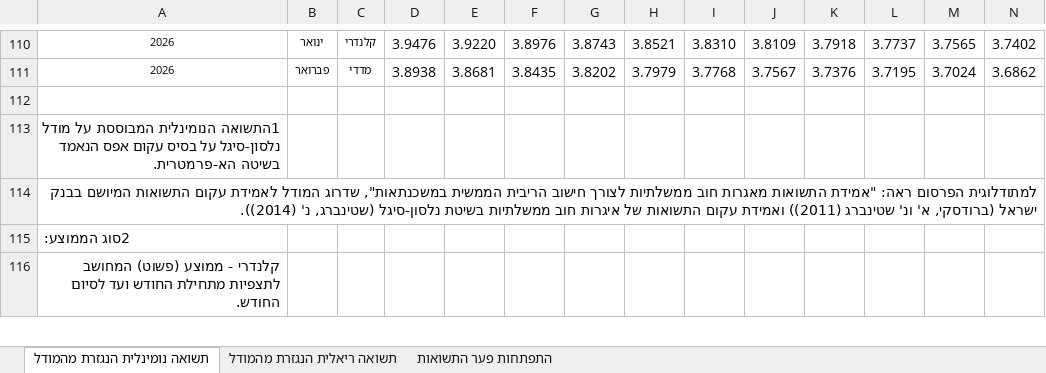
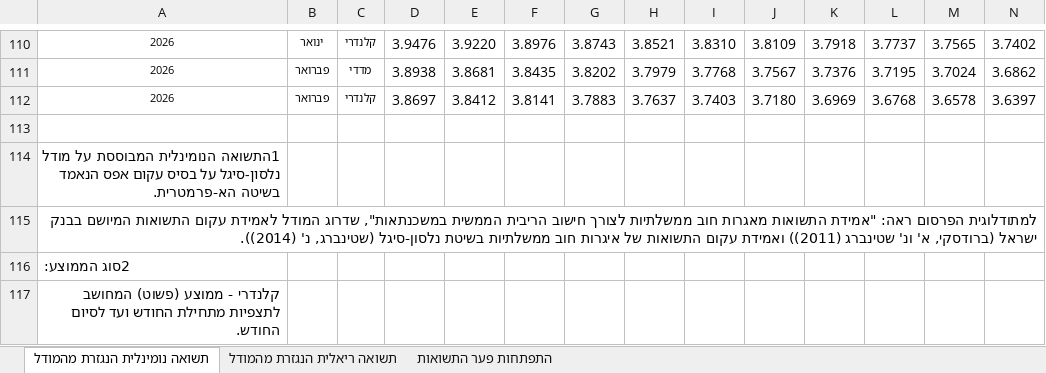
Before and after one commit to zioncodeliba/MortgageCalculator, an Excel workbook: boi_yields/model_17-02-2026.xlsx, sheet תשואה נומינלית הנגזרת מהמודל, drawn as a sheet; only a part is shown, gaps mark what is left out; values as stored, in another font and other column widths than the file's, no borders; rows hold the shown columns only; the diff names each change by its address in the sheet, - before the commit and + after, or states it on an @@ line.

```diff
--- a/boi_yields/model_17-02-2026.xlsx (sheet תשואה נומינלית הנגזרת מהמודל)
+++ b/boi_yields/model_17-02-2026.xlsx (sheet תשואה נומינלית הנגזרת מהמודל)
+row 112: 2026 | פברואר | קלנדרי | 3.8697 | 3.8412 | 3.8141 | 3.7883 | 3.7637 | 3.7403 | 3.7180 | 3.6969 | 3.6768 | 3.6578 | 3.6397
```
Also changed, not shown: sheet התפתחות פער התשואות, sheet תשואה ריאלית הנגזרת מהמודל, 11 other files.
